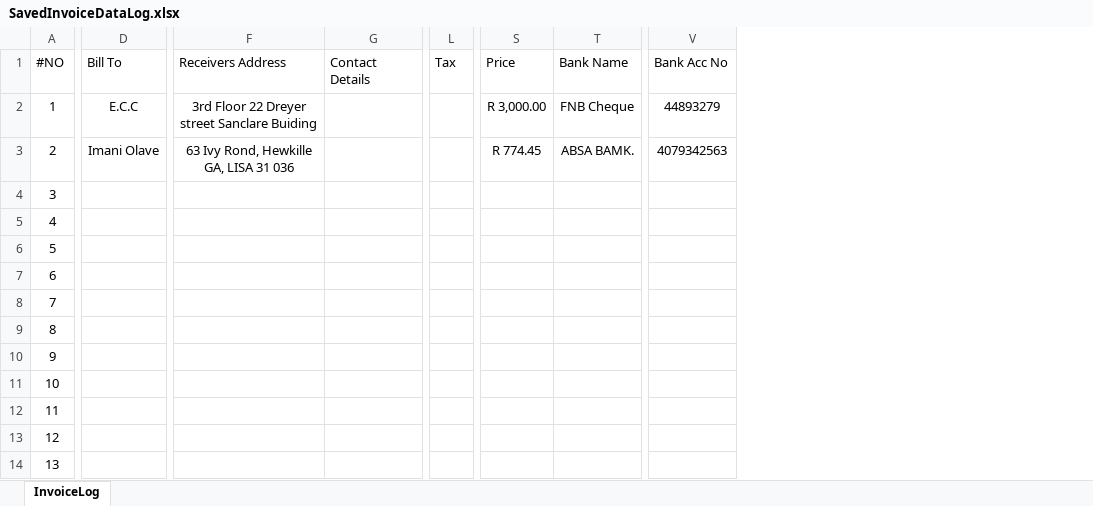
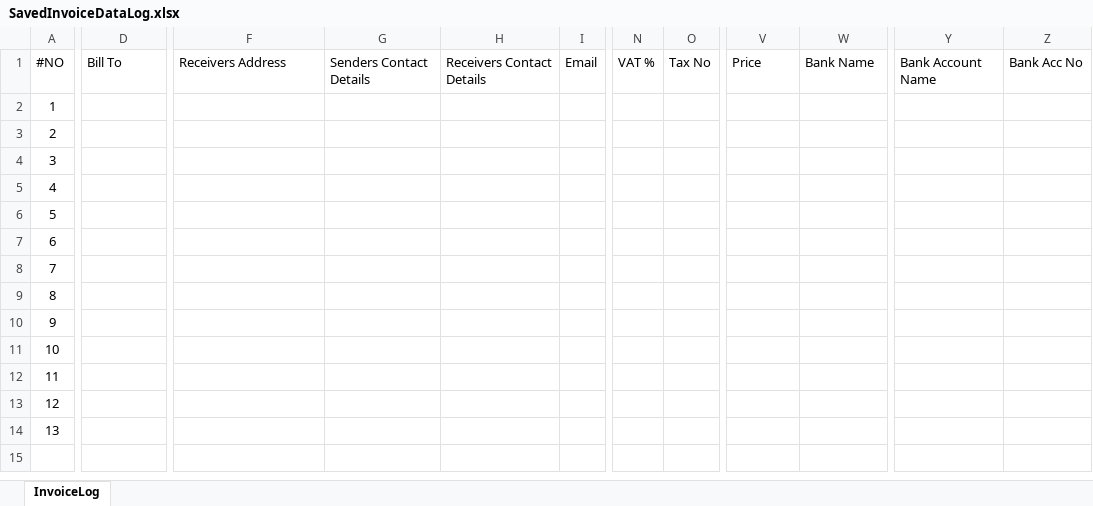
Before and after one commit to Rah2d33/InvoiceBot2, an Excel workbook: InvoiceBot/SavedInvoiceDataLog.xlsx, sheet InvoiceLog, drawn as a sheet; only a part is shown, gaps mark what is left out; values as stored, in another font and other column widths than the file's, no borders; table styles not drawn; removed rows and columns are numbered as before the commit, all else as after; the diff covers the shown part only; the diff names each change by its address in the sheet, - before the commit and + after, or states it on an @@ line.

Commit message:
Added more header columns

```diff
--- a/InvoiceBot/SavedInvoiceDataLog.xlsx (sheet InvoiceLog)
+++ b/InvoiceBot/SavedInvoiceDataLog.xlsx (sheet InvoiceLog)
-column G, row 1: Contact Details
+column G, row 1: Senders Contact Details
+column H, row 1: Receivers Contact Details
+column I, row 1: Email
-column L, row 1: Tax
+column N, row 1: VAT %
+column O, row 1: Tax No
+column Y, row 1: Bank Account Name
-D2: E.C.C
+D2: (empty)
-F2: 3rd Floor 22 Dreyer street Sanclare Buiding
+F2: (empty)
-V2: R 3,000.00
+V2: (empty)
-W2: FNB Cheque
+W2: (empty)
-Z2: 44893279
+Z2: (empty)
-D3: Imani Olave
+D3: (empty)
-F3: 63 Ivy Rond, Hewkille GA, LISA 31 036
+F3: (empty)
-V3: R 774.45
+V3: (empty)
-W3: ABSA BAMK.
+W3: (empty)
-Z3: 4079342563
+Z3: (empty)
```
Also changed, not shown: 6 edited cells elsewhere in this sheet, 14 other files.
